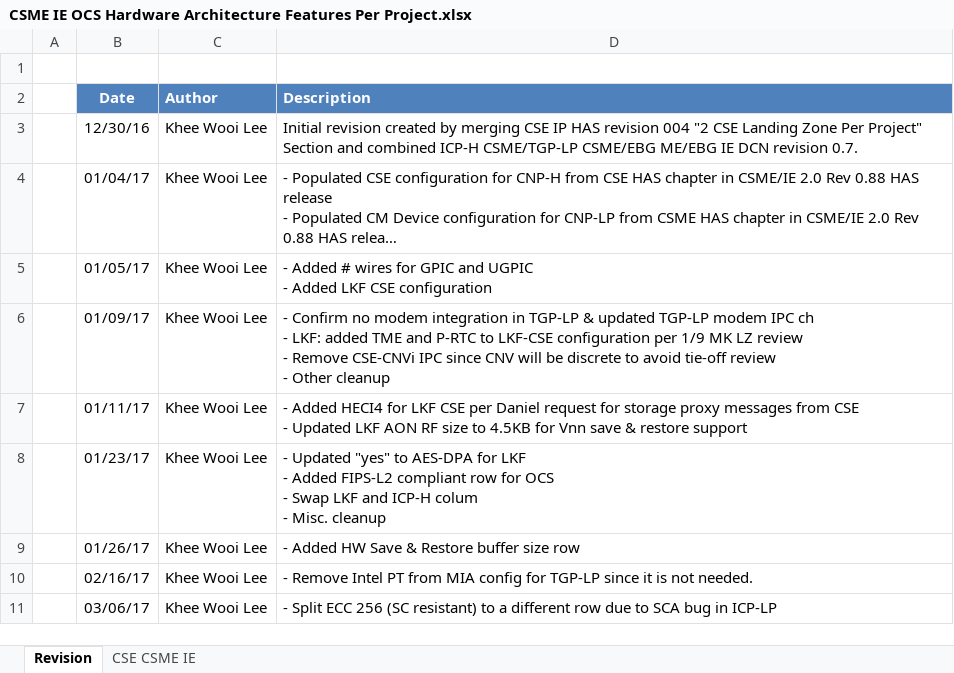
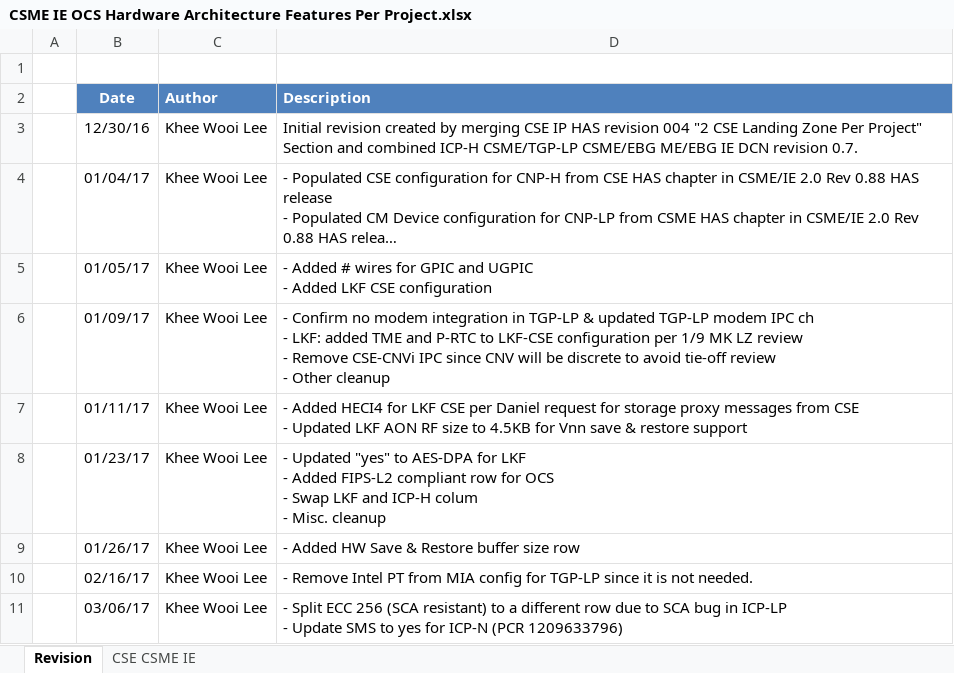
Before and after one commit to jason-ytsao/exp_submodule, an Excel workbook: ArchSpecs/Working/CSME IE OCS Hardware Architecture Features Per Project.xlsx, sheet Revision, drawn as a sheet; long unchanged cells end in …; values as stored, in another font and other column widths than the file's, no borders; ↵ is a line break in a cell; the diff names each change by its address in the sheet, - before the commit and + after, or states it on an @@ line.

```diff
--- a/ArchSpecs/Working/CSME IE OCS Hardware Architecture Features Per Project.xlsx (sheet Revision)
+++ b/ArchSpecs/Working/CSME IE OCS Hardware Architecture Features Per Project.xlsx (sheet Revision)
-D11 (Description): …ECC 256 (SC resistant) to a different row due to SCA bug in ICP-LP
+D11 (Description): …ECC 256 (SCA resistant) to a different row due to SCA bug in ICP-LP ↵ - Update SMS to yes for ICP-N (PCR 1209633796)
```
Also changed, not shown: sheet CSE CSME IE.
